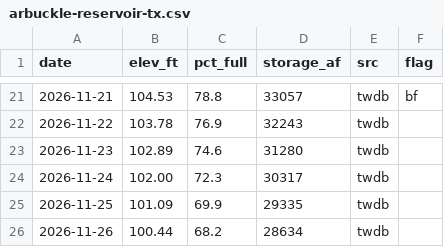
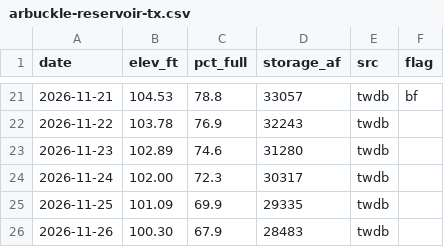
Before and after one commit to issbguru-png/lakelevelfinder, a CSV file: data/series/arbuckle-reservoir-tx.csv, drawn as a sheet; only a part is shown, gaps mark what is left out.

```diff
--- a/data/series/arbuckle-reservoir-tx.csv
+++ b/data/series/arbuckle-reservoir-tx.csv
@@ -25,2 +25,2 @@ date,elev_ft,pct_full,storage_af,src,flag
 2026-11-25,101.09,69.9,29335,twdb,
-2026-11-26,100.44,68.2,28634,twdb,
+2026-11-26,100.30,67.9,28483,twdb,
```
Also changed, not shown: data/series/barker-reservoir-tx.csv, data/series/belton-lake-tx.csv, 53 other files.
